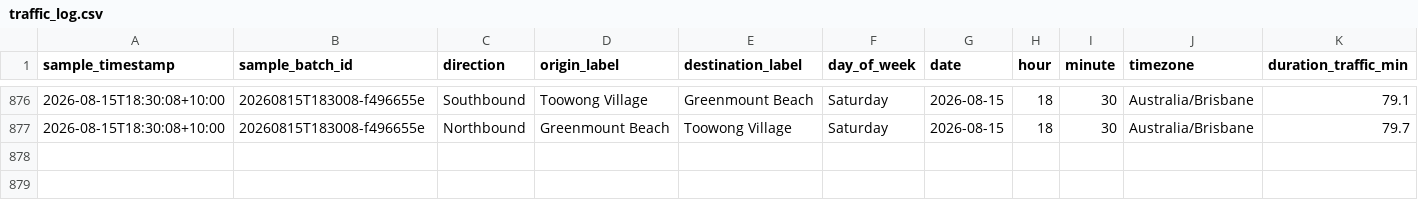
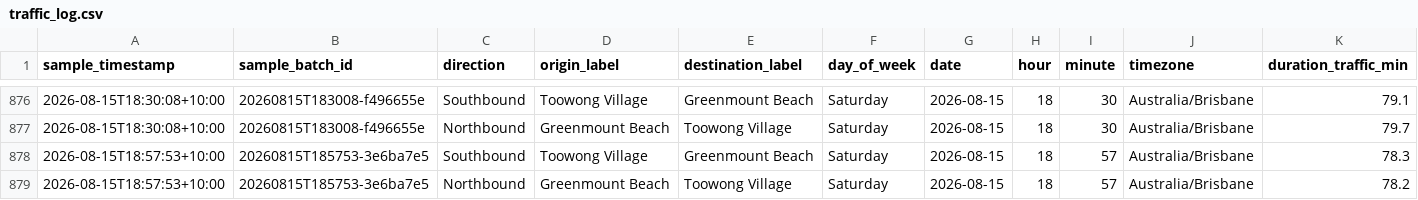
Before and after one commit to buenastardes1015/Routes_API, a CSV file: traffic_log.csv, drawn as a sheet; only a part is shown, gaps mark what is left out; rows hold the shown columns only; the diff names each change by its address in the sheet, - before the commit and + after, or states it on an @@ line.

```diff
--- a/traffic_log.csv
+++ b/traffic_log.csv
+row 878: 2026-08-15T18:57:53+10:00 | 20260815T185753-3e6ba7e5 | Southbound | Toowong Village | Greenmount Beach | Saturday | 2026-08-15 | 18 | 57 | Australia/Brisbane | 78.3
+row 879: 2026-08-15T18:57:53+10:00 | 20260815T185753-3e6ba7e5 | Northbound | Greenmount Beach | Toowong Village | Saturday | 2026-08-15 | 18 | 57 | Australia/Brisbane | 78.2
```
